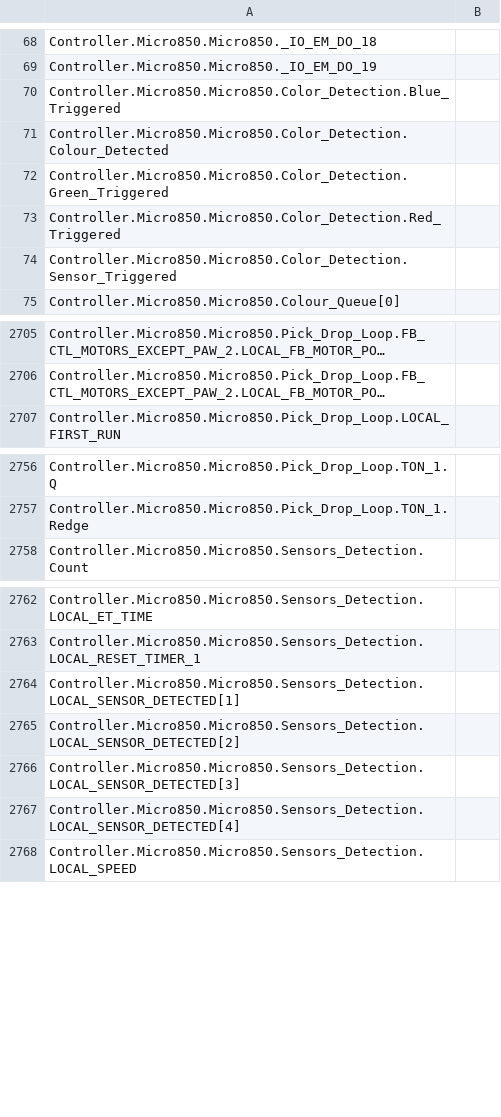
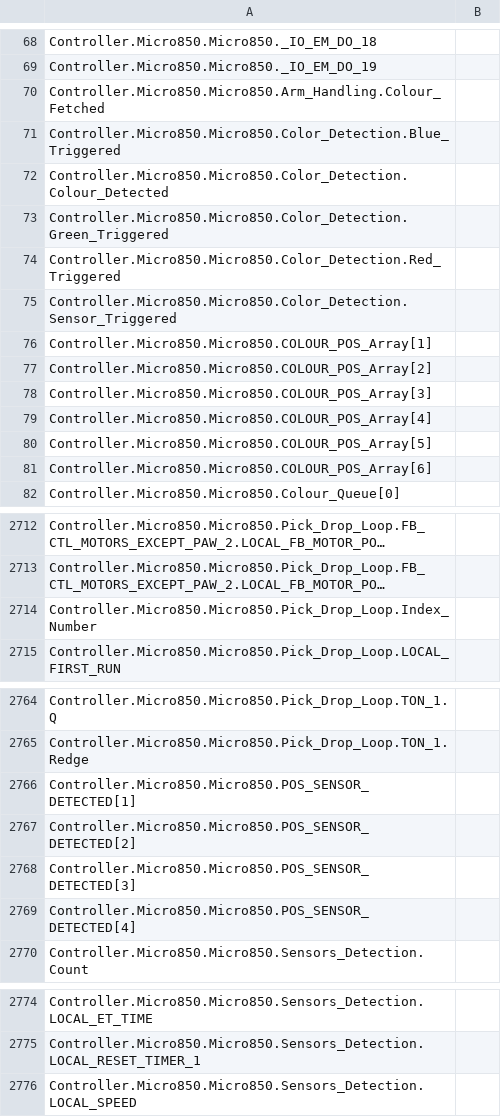
Before and after one commit to zym060050/EW2017, a CSV file: _Plan_B/EngineeringWeek2017_R10/Controller/Controller/LogicalValues.csv, drawn as a sheet; only a part is shown, gaps mark what is left out; long unchanged cells end in …; removed rows and columns are numbered as before the commit, all else as after; the diff names each change by its address in the sheet, - before the commit and + after, or states it on an @@ line.

Commit message:
Integrated Sensor detection. Not tested yet. All values go to center bin. Need to test and calibrate. Trigger is always TRUE. Need to reset after action.

```diff
--- a/_Plan_B/EngineeringWeek2017_R10/Controller/Controller/LogicalValues.csv
+++ b/_Plan_B/EngineeringWeek2017_R10/Controller/Controller/LogicalValues.csv
+row 70: Controller.Micro850.Micro850.Arm_Handling.Colour_Fetched
+row 76: Controller.Micro850.Micro850.COLOUR_POS_Array[1]
+row 77: Controller.Micro850.Micro850.COLOUR_POS_Array[2]
+row 78: Controller.Micro850.Micro850.COLOUR_POS_Array[3]
+row 79: Controller.Micro850.Micro850.COLOUR_POS_Array[4]
+row 80: Controller.Micro850.Micro850.COLOUR_POS_Array[5]
+row 81: Controller.Micro850.Micro850.COLOUR_POS_Array[6]
+row 2714: Controller.Micro850.Micro850.Pick_Drop_Loop.Index_Number
+row 2766: Controller.Micro850.Micro850.POS_SENSOR_DETECTED[1]
+row 2767: Controller.Micro850.Micro850.POS_SENSOR_DETECTED[2]
+row 2768: Controller.Micro850.Micro850.POS_SENSOR_DETECTED[3]
+row 2769: Controller.Micro850.Micro850.POS_SENSOR_DETECTED[4]
-row 2764: Controller.Micro850.Micro850.Sensors_Detection.LOCAL_SENSOR_DETECTED[1]
-row 2765: Controller.Micro850.Micro850.Sensors_Detection.LOCAL_SENSOR_DETECTED[2]
-row 2766: Controller.Micro850.Micro850.Sensors_Detection.LOCAL_SENSOR_DETECTED[3]
-row 2767: Controller.Micro850.Micro850.Sensors_Detection.LOCAL_SENSOR_DETECTED[4]
```
Also changed, not shown: 53 other files.
